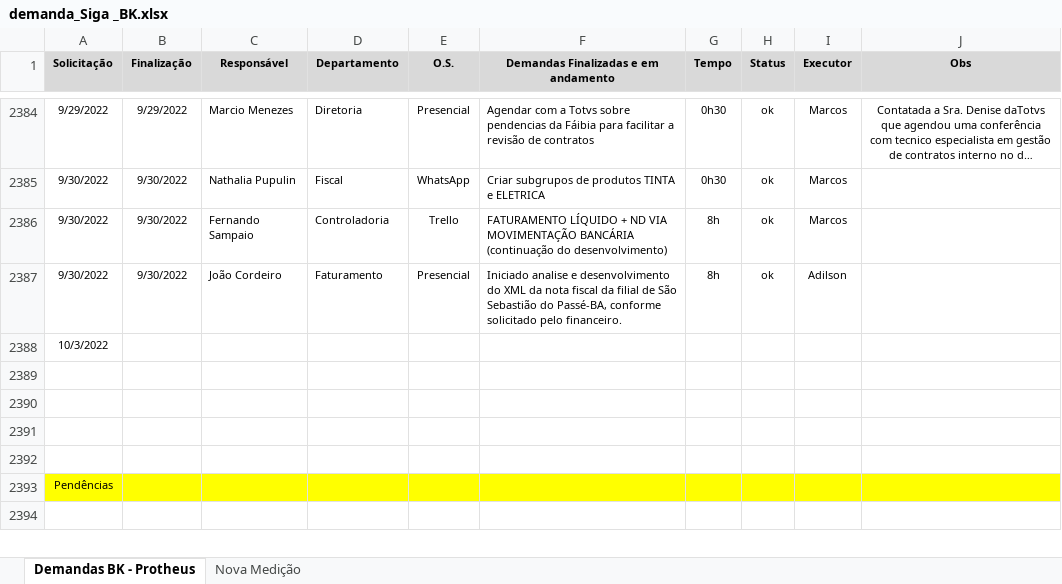
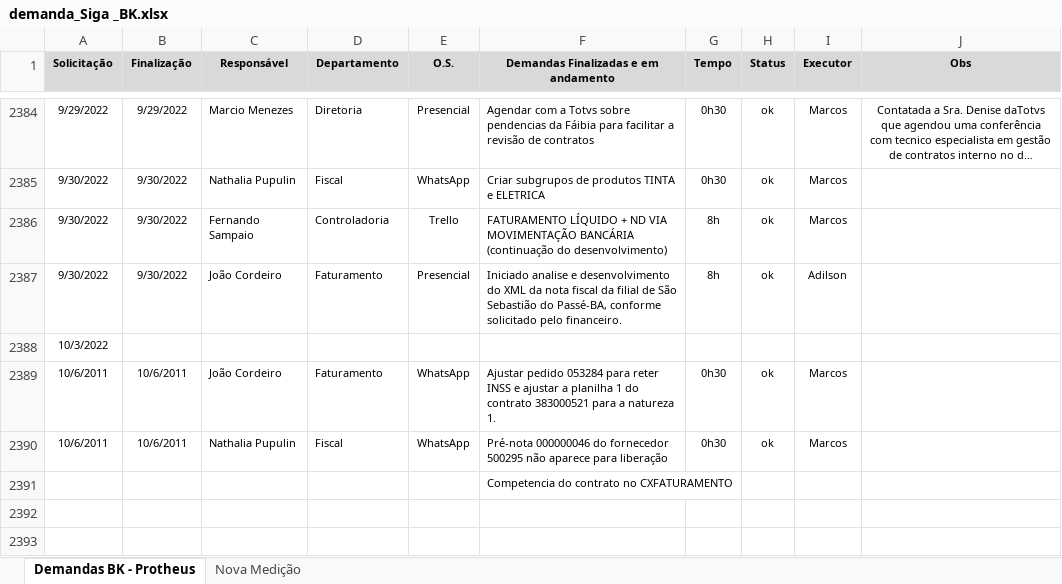
Before and after one commit to marcos-abrahao/bk, an Excel workbook: demanda_Siga _BK.xlsx, sheet Demandas BK - Protheus, drawn as a sheet; only a part is shown, gaps mark what is left out; the shorter side is filled out with more unchanged rows; long unchanged cells end in …; values as stored, in another font and other column widths than the file's, no borders; the diff names each change by its address in the sheet, - before the commit and + after, or states it on an @@ line.

```diff
--- a/demanda_Siga _BK.xlsx (sheet Demandas BK - Protheus)
+++ b/demanda_Siga _BK.xlsx (sheet Demandas BK - Protheus)
-row 2389: (empty)
+row 2389: 10/6/2011 | 10/6/2011 | João Cordeiro | Faturamento | WhatsApp | Ajustar pedido 053284 para reter INSS e ajustar a planilha 1 do contrato 383000521 para a natureza 1. | 0h30 | ok | Marcos
+row 2390: 10/6/2011 | 10/6/2011 | Nathalia Pupulin | Fiscal | WhatsApp | Pré-nota 000000046 do fornecedor 500295 não aparece para liberação | 0h30 | ok | Marcos
+row 2391:  |  |  |  |  | Competencia do contrato no CXFATURAMENTO
```
Also changed, not shown: 8 other files.
